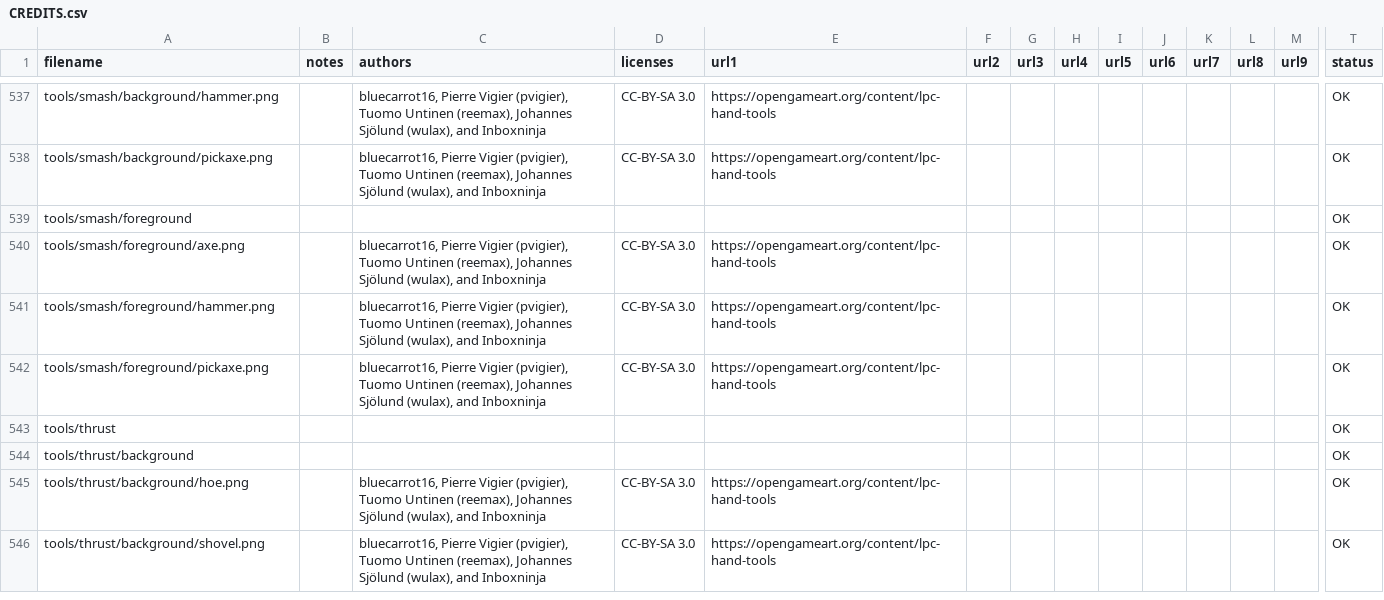
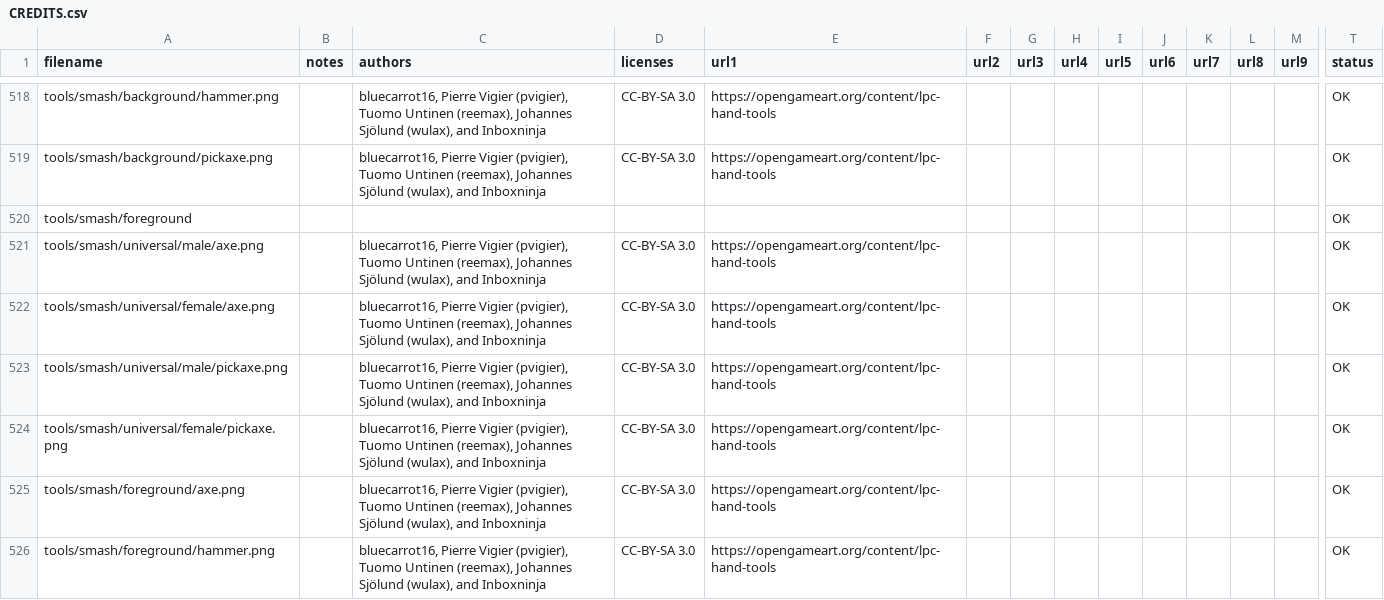
Before and after one commit to sanderfrenken/Universal-LPC-Spritesheet-Character-Generator, a CSV file: CREDITS.csv, drawn as a sheet; only a part is shown, gaps mark what is left out; the shorter side is filled out with more unchanged rows; rows hold the shown columns only; the diff covers the shown part only; the diff names each change by its address in the sheet, - before the commit and + after, or states it on an @@ line.

```diff
--- a/CREDITS.csv
+++ b/CREDITS.csv
+row 521: tools/smash/universal/male/axe.png |  | bluecarrot16, Pierre Vigier (pvigier), Tuomo Untinen (reemax), Johannes Sjölund (wulax), and Inboxninja | CC-BY-SA 3.0 | https://opengameart.org/content/lpc-hand-tools |  |  |  |  |  |  |  |  | OK
+row 522: tools/smash/universal/female/axe.png |  | bluecarrot16, Pierre Vigier (pvigier), Tuomo Untinen (reemax), Johannes Sjölund (wulax), and Inboxninja | CC-BY-SA 3.0 | https://opengameart.org/content/lpc-hand-tools |  |  |  |  |  |  |  |  | OK
+row 523: tools/smash/universal/male/pickaxe.png |  | bluecarrot16, Pierre Vigier (pvigier), Tuomo Untinen (reemax), Johannes Sjölund (wulax), and Inboxninja | CC-BY-SA 3.0 | https://opengameart.org/content/lpc-hand-tools |  |  |  |  |  |  |  |  | OK
+row 524: tools/smash/universal/female/pickaxe.png |  | bluecarrot16, Pierre Vigier (pvigier), Tuomo Untinen (reemax), Johannes Sjölund (wulax), and Inboxninja | CC-BY-SA 3.0 | https://opengameart.org/content/lpc-hand-tools |  |  |  |  |  |  |  |  | OK
```
Also changed, not shown: 19 removed rows and 1 edited cell elsewhere in this file, 46 other files.
